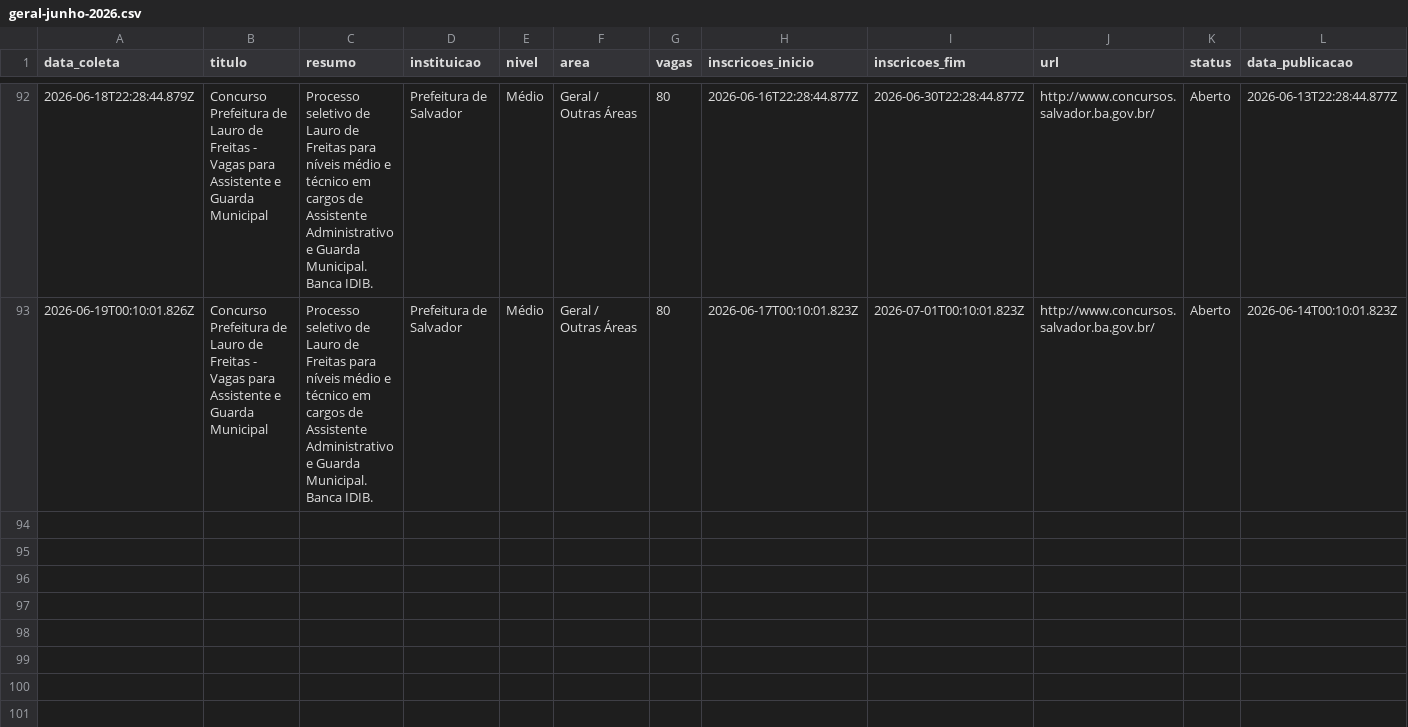
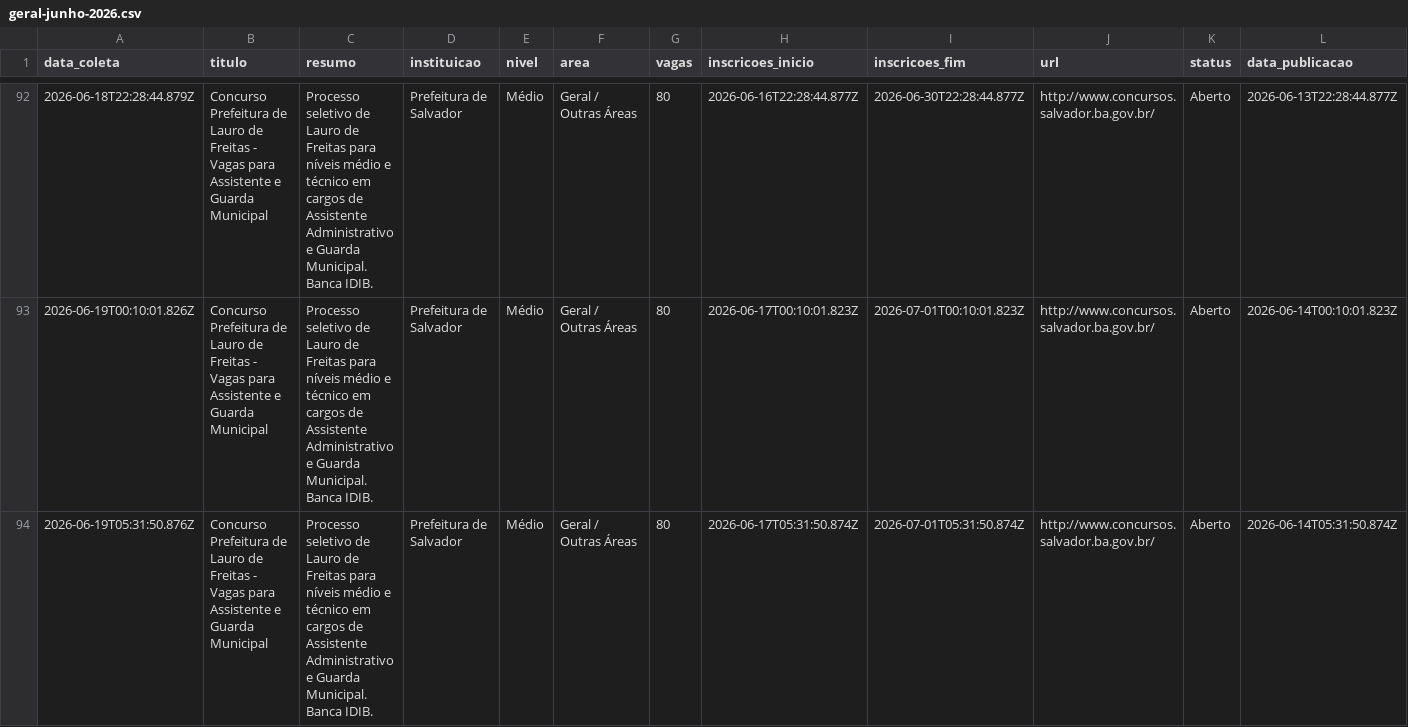
Before and after one commit to yuriluna85/concursos-bahia, a CSV file: DATA/2026/06/geral-junho-2026.csv, drawn as a sheet; only a part is shown, gaps mark what is left out; rows hold the shown columns only; the diff names each change by its address in the sheet, - before the commit and + after, or states it on an @@ line.

```diff
--- a/DATA/2026/06/geral-junho-2026.csv
+++ b/DATA/2026/06/geral-junho-2026.csv
+row 94: 2026-06-19T05:31:50.876Z | Concurso Prefeitura de Lauro de Freitas - Vagas para Assistente e Guarda Municipal | Processo seletivo de Lauro de Freitas para níveis médio e técnico em cargos de Assistente Administrativo e Guarda Municipal. Banca IDIB. | Prefeitura de Salvador | Médio | Geral / Outras Áreas | 80 | 2026-06-17T05:31:50.874Z | 2026-07-01T05:31:50.874Z | http://www.concursos.salvador.ba.gov.br/ | Aberto | 2026-06-14T05:31:50.874Z
```
Also changed, not shown: DATA/2026/06/dentista-junho-2026.csv, DATA/2026/06/pedagogo-junho-2026.csv, 6 other files.
